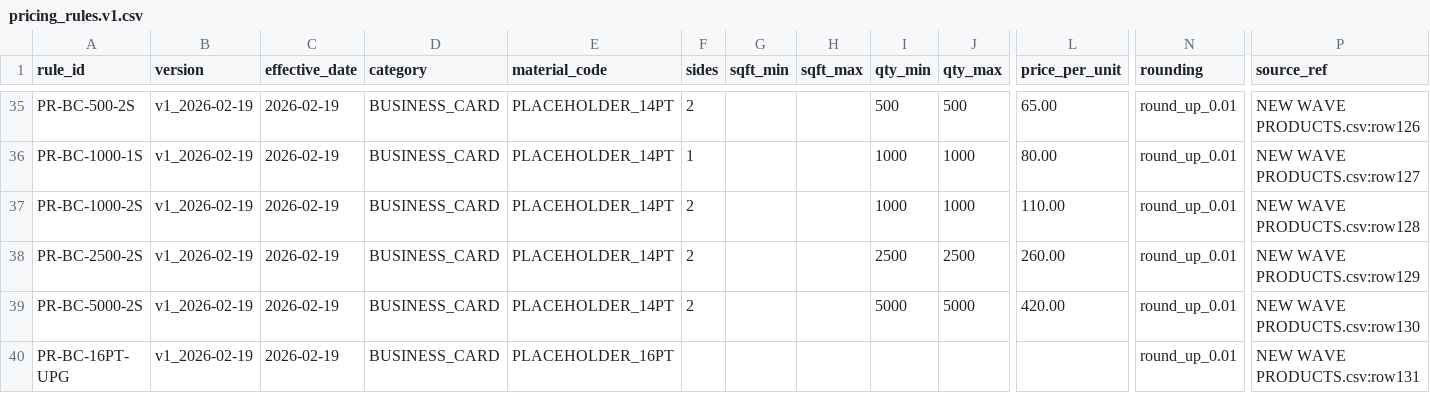
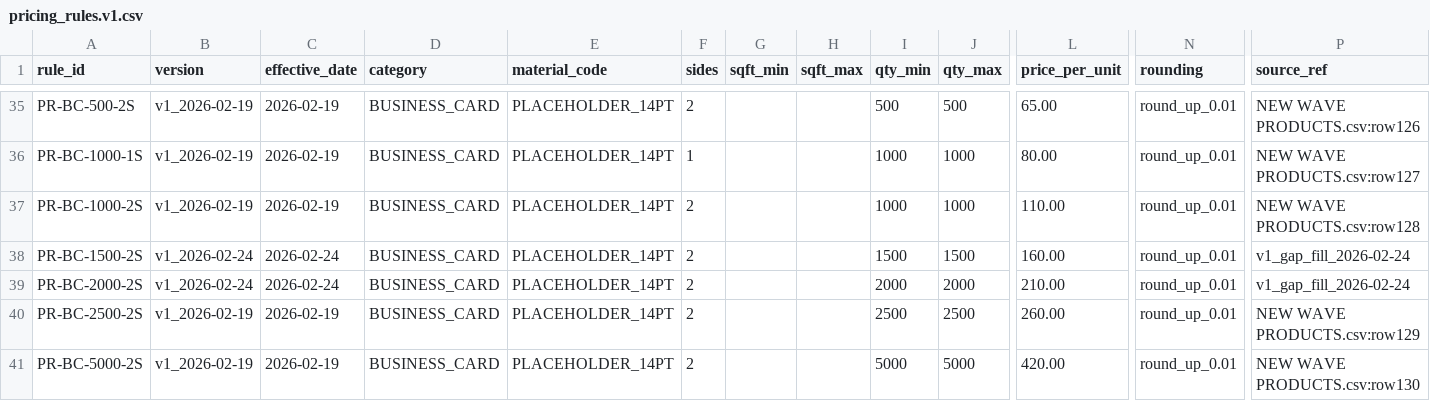
Before and after one commit to tubby124/truecolor-estimator, a CSV file: data/tables/pricing_rules.v1.csv, drawn as a sheet; only a part is shown, gaps mark what is left out; the shorter side is filled out with more unchanged rows; rows hold the shown columns only; the diff names each change by its address in the sheet, - before the commit and + after, or states it on an @@ line.

```diff
--- a/data/tables/pricing_rules.v1.csv
+++ b/data/tables/pricing_rules.v1.csv
+row 38: PR-BC-1500-2S | v1_2026-02-24 | 2026-02-24 | BUSINESS_CARD | PLACEHOLDER_14PT | 2 |  |  | 1500 | 1500 | 160.00 | round_up_0.01 | v1_gap_fill_2026-02-24
+row 39: PR-BC-2000-2S | v1_2026-02-24 | 2026-02-24 | BUSINESS_CARD | PLACEHOLDER_14PT | 2 |  |  | 2000 | 2000 | 210.00 | round_up_0.01 | v1_gap_fill_2026-02-24
```
Also changed, not shown: data/tables/products.v1.csv, 3 other files.
